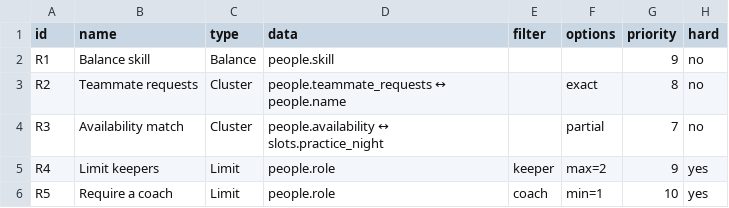
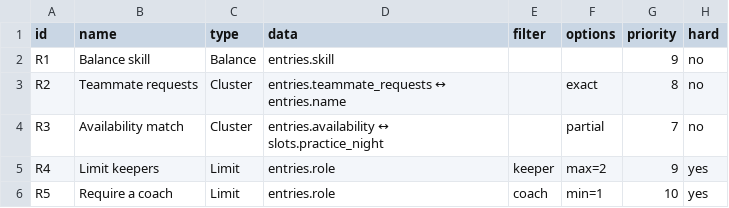
Before and after one commit to 3rdVoyager/rapid-roster, a CSV file: docs/examples/sports/rules.csv, drawn as a sheet.

Commit message:
Refactor project terminology from "people" to "entries" across documentation, frontend, and backend files. Update related logic and UI components to reflect this change, ensuring consistency in setup, rules, and data handling.

```diff
--- a/docs/examples/sports/rules.csv
+++ b/docs/examples/sports/rules.csv
@@ -1,6 +1,6 @@
 id,name,type,data,filter,options,priority,hard
-R1,Balance skill,Balance,people.skill,,,9,no
-R2,Teammate requests,Cluster,people.teammate_requests ↔ people.name,,exact,8,no
-R3,Availability match,Cluster,people.availability ↔ slots.practice_night,,partial,7,no
-R4,Limit keepers,Limit,people.role,keeper,max=2,9,yes
-R5,Require a coach,Limit,people.role,coach,min=1,10,yes
+R1,Balance skill,Balance,entries.skill,,,9,no
+R2,Teammate requests,Cluster,entries.teammate_requests ↔ entries.name,,exact,8,no
+R3,Availability match,Cluster,entries.availability ↔ slots.practice_night,,partial,7,no
+R4,Limit keepers,Limit,entries.role,keeper,max=2,9,yes
+R5,Require a coach,Limit,entries.role,coach,min=1,10,yes
```
Also changed, not shown: docs/examples/volunteers/rules.csv, 17 other files.
